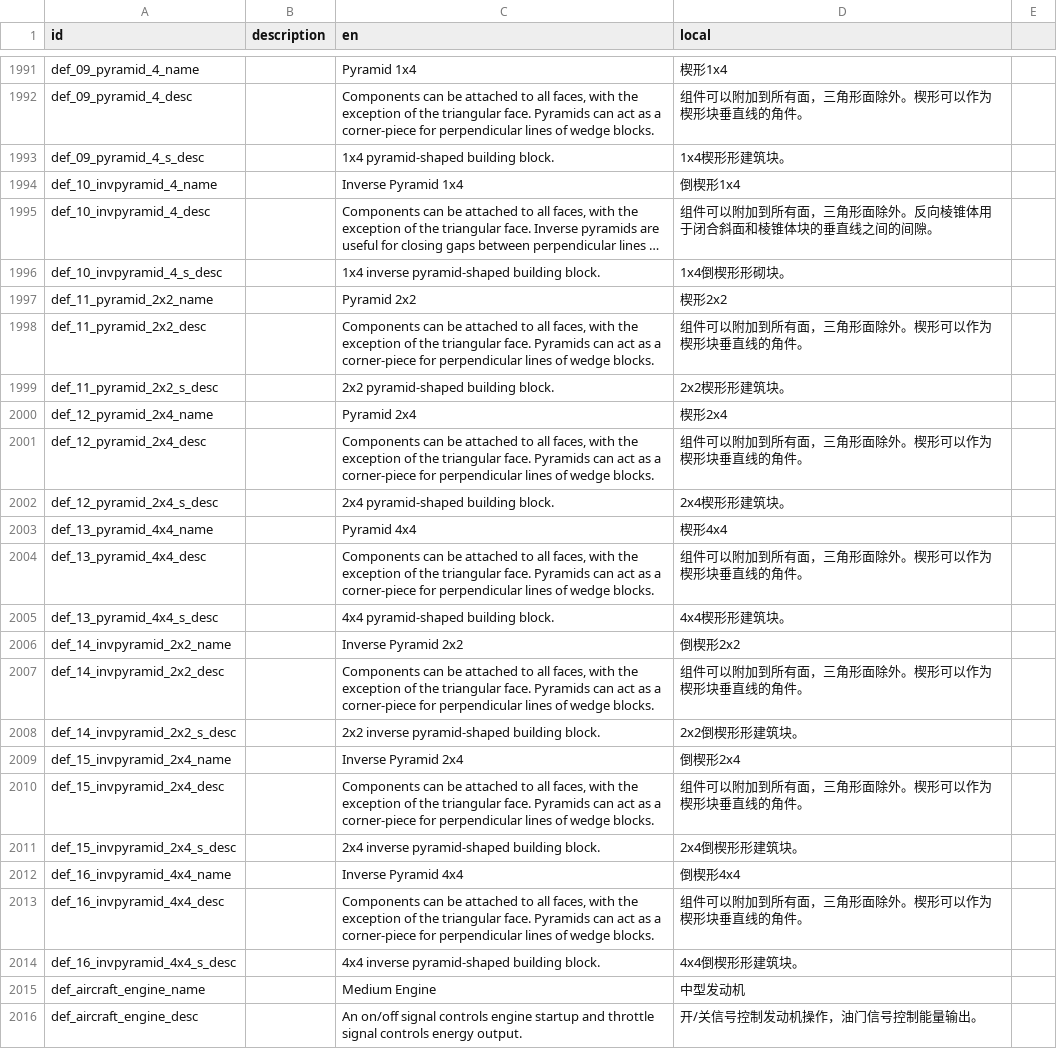
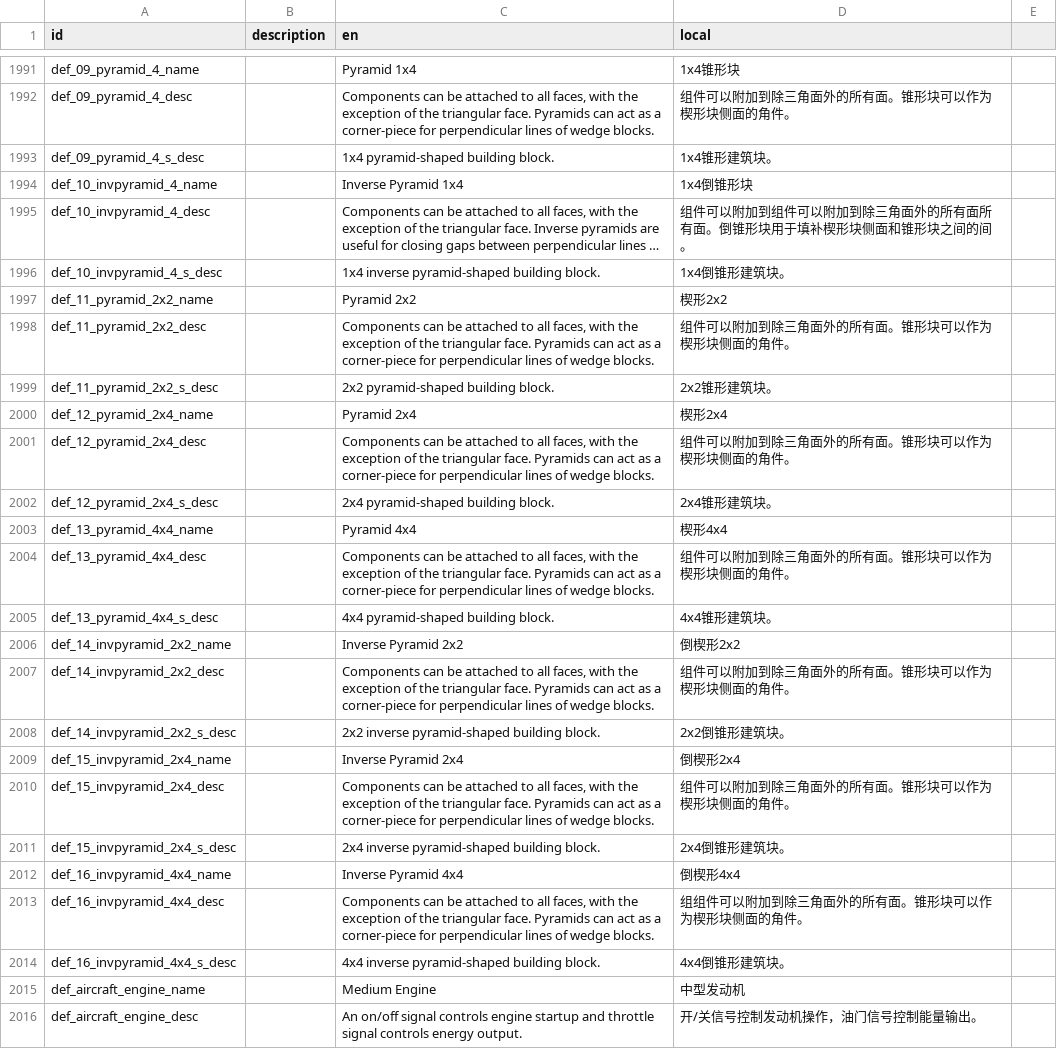
Before and after one commit to BKN46/stormworks-translate-chn, a TSV file: SimplifiedChinese.tsv, drawn as a sheet; only a part is shown, gaps mark what is left out; long unchanged cells end in …; the diff covers the shown part only; the diff names each change by its address in the sheet, - before the commit and + after, or states it on an @@ line.

```diff
--- a/SimplifiedChinese.tsv
+++ b/SimplifiedChinese.tsv
-D1991 (local): 楔形1x4
+D1991 (local): 1x4锥形块
-D1992 (local): 组件可以附加到所有面，三角形面除外。楔形可以作为楔形块垂直线的角件。
+D1992 (local): 组件可以附加到除三角面外的所有面。锥形块可以作为楔形块侧面的角件。
-D1993 (local): 1x4楔形形建筑块。
+D1993 (local): 1x4锥形建筑块。
-D1994 (local): 倒楔形1x4
+D1994 (local): 1x4倒锥形块
-D1995 (local): …以附加到所有面，三角形面除外。反向棱锥体用于闭合斜面和棱锥体块的垂直线之间的间隙。
+D1995 (local): …以附加到组件可以附加到除三角面外的所有面所有面。倒锥形块用于填补楔形块侧面和锥形块之间的间。
-D1996 (local): 1x4倒楔形形砌块。
+D1996 (local): 1x4倒锥形建筑块。
-D1998 (local): 组件可以附加到所有面，三角形面除外。楔形可以作为楔形块垂直线的角件。
+D1998 (local): 组件可以附加到除三角面外的所有面。锥形块可以作为楔形块侧面的角件。
-D1999 (local): 2x2楔形形建筑块。
+D1999 (local): 2x2锥形建筑块。
-D2001 (local): 组件可以附加到所有面，三角形面除外。楔形可以作为楔形块垂直线的角件。
+D2001 (local): 组件可以附加到除三角面外的所有面。锥形块可以作为楔形块侧面的角件。
-D2002 (local): 2x4楔形形建筑块。
+D2002 (local): 2x4锥形建筑块。
-D2004 (local): 组件可以附加到所有面，三角形面除外。楔形可以作为楔形块垂直线的角件。
+D2004 (local): 组件可以附加到除三角面外的所有面。锥形块可以作为楔形块侧面的角件。
-D2005 (local): 4x4楔形形建筑块。
+D2005 (local): 4x4锥形建筑块。
-D2007 (local): 组件可以附加到所有面，三角形面除外。楔形可以作为楔形块垂直线的角件。
+D2007 (local): 组件可以附加到除三角面外的所有面。锥形块可以作为楔形块侧面的角件。
-D2008 (local): 2x2倒楔形形建筑块。
+D2008 (local): 2x2倒锥形建筑块。
-D2010 (local): 组件可以附加到所有面，三角形面除外。楔形可以作为楔形块垂直线的角件。
+D2010 (local): 组件可以附加到除三角面外的所有面。锥形块可以作为楔形块侧面的角件。
-D2011 (local): 2x4倒楔形形建筑块。
+D2011 (local): 2x4倒锥形建筑块。
-D2013 (local): 组件可以附加到所有面，三角形面除外。楔形可以作为楔形块垂直线的角件。
+D2013 (local): 组组件可以附加到除三角面外的所有面。锥形块可以作为楔形块侧面的角件。
-D2014 (local): 4x4倒楔形形建筑块。
+D2014 (local): 4x4倒锥形建筑块。
```
Also changed, not shown: 146 edited cells elsewhere in this file.
